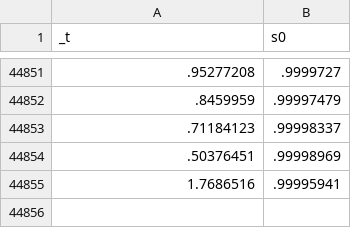
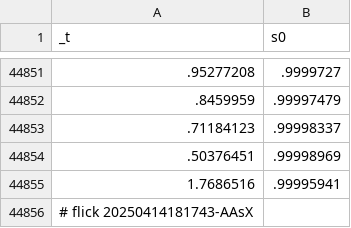
Before and after one commit to abikesa/peer-review, a CSV file: kitabo/ensi/testbin/test3/assets/csv/esrd_s0_overall.csv, drawn as a sheet; only a part is shown, gaps mark what is left out; the diff names each change by its address in the sheet, - before the commit and + after, or states it on an @@ line.

Commit message:
kitabo/ensi/testbin/test3/assets/csv/esrd_s0_overall.csv

```diff
--- a/kitabo/ensi/testbin/test3/assets/csv/esrd_s0_overall.csv
+++ b/kitabo/ensi/testbin/test3/assets/csv/esrd_s0_overall.csv
+row 44856: # flick 20250414181743-AAsX
```
